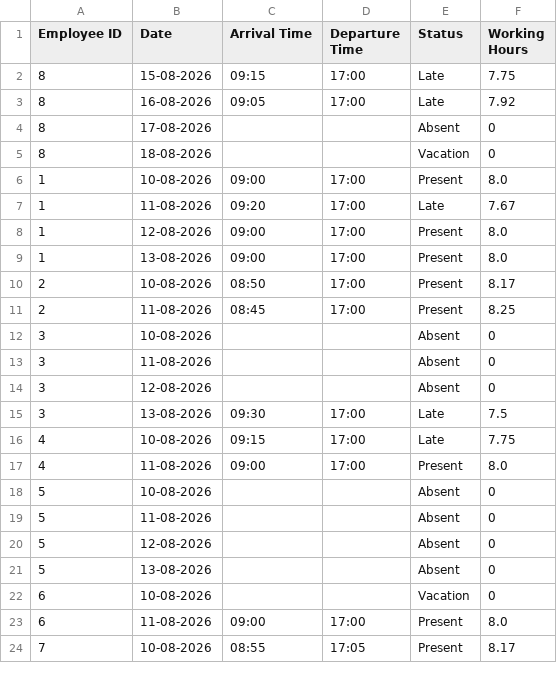
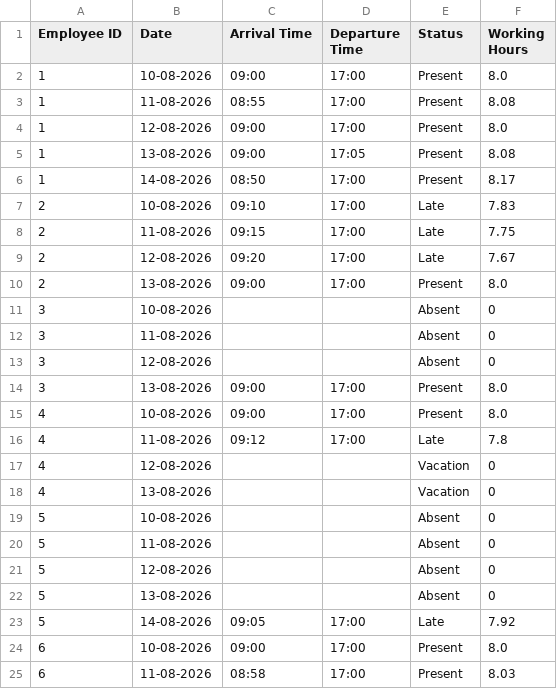
Before and after one commit to Demonsset/nti-py-project, a CSV file: attendance.csv, drawn as a sheet; only a part is shown; the diff covers the shown part only.

```diff
--- a/attendance.csv
+++ b/attendance.csv
@@ -1,12 +1,11 @@
 Employee ID,Date,Arrival Time,Departure Time,Status,Working Hours
-8,15-08-2026,09:15,17:00,Late,7.75
-8,16-08-2026,09:05,17:00,Late,7.92
-8,17-08-2026,,,Absent,0
-8,18-08-2026,,,Vacation,0
 1,10-08-2026,09:00,17:00,Present,8.0
-1,11-08-2026,09:20,17:00,Late,7.67
+1,11-08-2026,08:55,17:00,Present,8.08
 1,12-08-2026,09:00,17:00,Present,8.0
-1,13-08-2026,09:00,17:00,Present,8.0
-2,10-08-2026,08:50,17:00,Present,8.17
-2,11-08-2026,08:45,17:00,Present,8.25
+1,13-08-2026,09:00,17:05,Present,8.08
+1,14-08-2026,08:50,17:00,Present,8.17
+2,10-08-2026,09:10,17:00,Late,7.83
+2,11-08-2026,09:15,17:00,Late,7.75
+2,12-08-2026,09:20,17:00,Late,7.67
+2,13-08-2026,09:00,17:00,Present,8.0
 3,10-08-2026,,,Absent,0
@@ -14,5 +13,7 @@ Employee ID,Date,Arrival Time,Departure Time,Status,Working Hours
 3,12-08-2026,,,Absent,0
-3,13-08-2026,09:30,17:00,Late,7.5
-4,10-08-2026,09:15,17:00,Late,7.75
-4,11-08-2026,09:00,17:00,Present,8.0
+3,13-08-2026,09:00,17:00,Present,8.0
+4,10-08-2026,09:00,17:00,Present,8.0
+4,11-08-2026,09:12,17:00,Late,7.8
+4,12-08-2026,,,Vacation,0
+4,13-08-2026,,,Vacation,0
 5,10-08-2026,,,Absent,0
@@ -21,4 +22,4 @@ Employee ID,Date,Arrival Time,Departure Time,Status,Working Hours
 5,13-08-2026,,,Absent,0
-6,10-08-2026,,,Vacation,0
-6,11-08-2026,09:00,17:00,Present,8.0
-7,10-08-2026,08:55,17:05,Present,8.17
+5,14-08-2026,09:05,17:00,Late,7.92
+6,10-08-2026,09:00,17:00,Present,8.0
+6,11-08-2026,08:58,17:00,Present,8.03
```
Also changed, not shown: 3 added rows, 3 removed rows and 12 edited cells elsewhere in this file, employees.csv, 1 other file.
